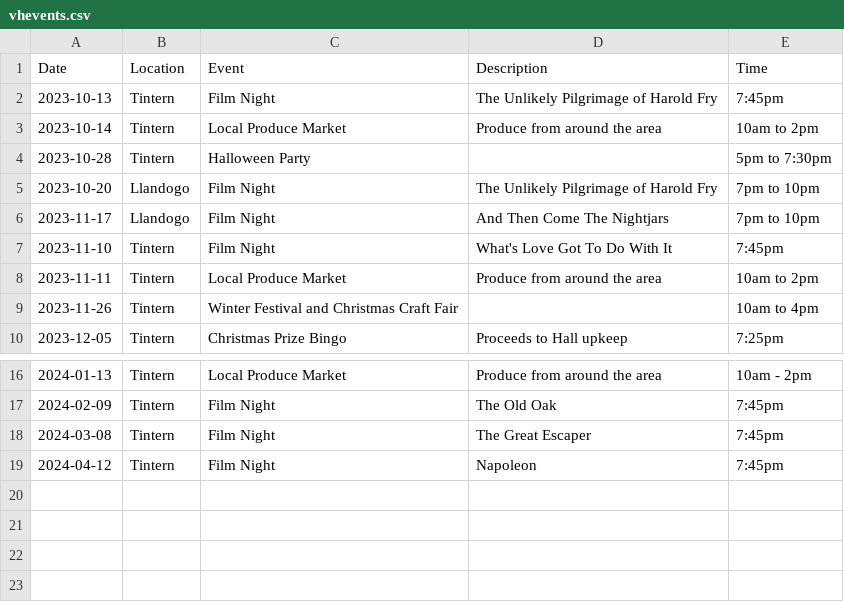
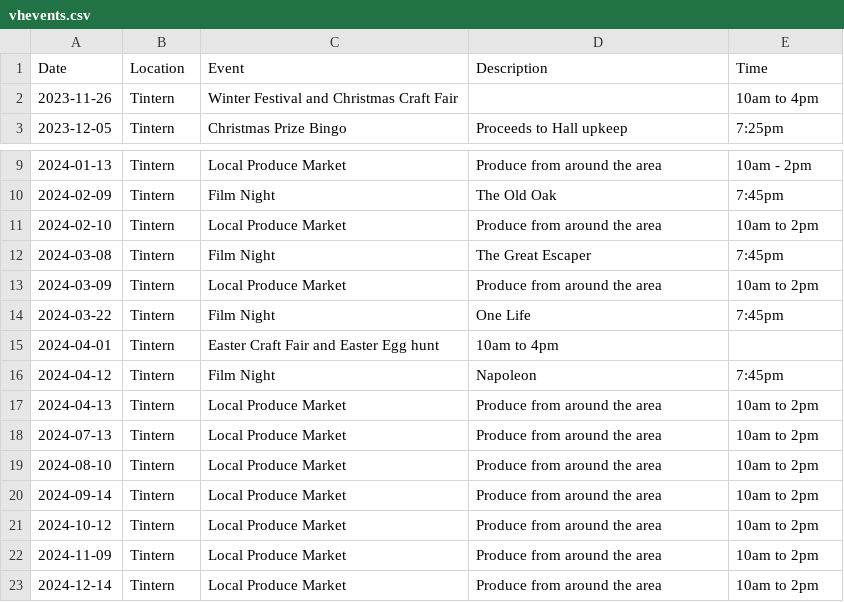
Before and after one commit to gitforsteve/wyevalleycc, a CSV file: data/vhevents.csv, drawn as a sheet; only a part is shown, gaps mark what is left out.

Commit message:
Updates Tintern events

```diff
--- a/data/vhevents.csv
+++ b/data/vhevents.csv
@@ -1,9 +1,2 @@
 Date,Location,Event,Description,Time
-2023-10-13,Tintern,Film Night,The Unlikely Pilgrimage of Harold Fry,7:45pm
-2023-10-14,Tintern,Local Produce Market,Produce from around the area,10am to 2pm
-2023-10-28,Tintern,Halloween Party,,5pm to 7:30pm
-2023-10-20,Llandogo,Film Night,The Unlikely Pilgrimage of Harold Fry,7pm to 10pm
-2023-11-17,Llandogo,Film Night,And Then Come The Nightjars,7pm to 10pm
-2023-11-10,Tintern,Film Night,What's Love Got To Do With It,7:45pm
-2023-11-11,Tintern,Local Produce Market,Produce from around the area,10am to 2pm
 2023-11-26,Tintern,Winter Festival and Christmas Craft Fair,,10am to 4pm
@@ -17,3 +10,14 @@ Date,Location,Event,Description,Time
 2024-02-09,Tintern,Film Night,The Old Oak,7:45pm
+2024-02-10,Tintern,Local Produce Market,Produce from around the area,10am to 2pm
 2024-03-08,Tintern,Film Night,The Great Escaper,7:45pm
+2024-03-09,Tintern,Local Produce Market,Produce from around the area,10am to 2pm
+2024-03-22,Tintern,Film Night,One Life,7:45pm
+2024-04-01,Tintern,Easter Craft Fair and Easter Egg hunt,10am to 4pm
 2024-04-12,Tintern,Film Night,Napoleon,7:45pm
+2024-04-13,Tintern,Local Produce Market,Produce from around the area,10am to 2pm
+2024-07-13,Tintern,Local Produce Market,Produce from around the area,10am to 2pm
+2024-08-10,Tintern,Local Produce Market,Produce from around the area,10am to 2pm
+2024-09-14,Tintern,Local Produce Market,Produce from around the area,10am to 2pm
+2024-10-12,Tintern,Local Produce Market,Produce from around the area,10am to 2pm
+2024-11-09,Tintern,Local Produce Market,Produce from around the area,10am to 2pm
+2024-12-14,Tintern,Local Produce Market,Produce from around the area,10am to 2pm
```
